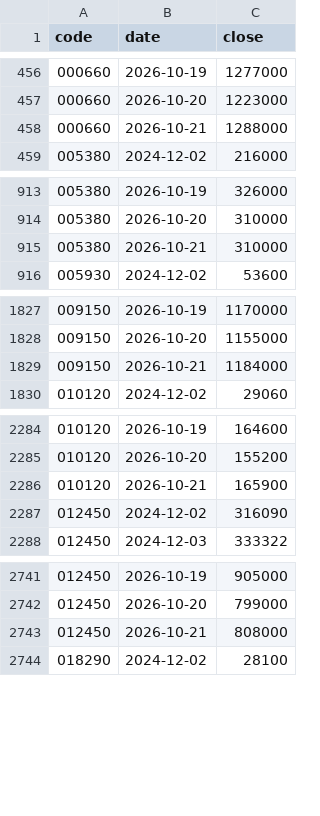
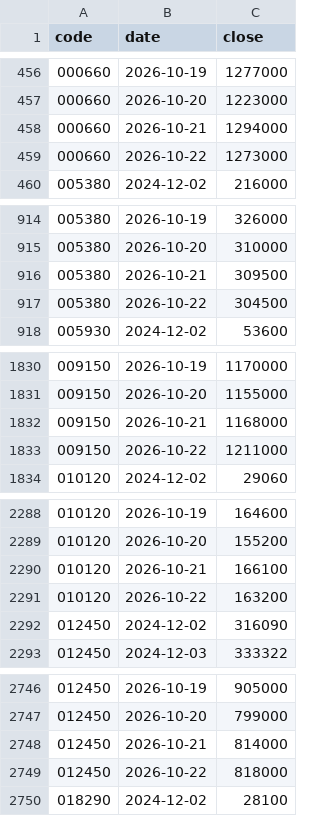
Before and after one commit to jongkwon82-source/jjeom1pro-prices, a CSV file: data/kis_daily_KR.csv, drawn as a sheet; only a part is shown, gaps mark what is left out; the diff covers the shown part only.

```diff
--- a/data/kis_daily_KR.csv
+++ b/data/kis_daily_KR.csv
@@ -457,3 +457,4 @@ code,date,close
 000660,2026-10-20,1223000
-000660,2026-10-21,1288000
+000660,2026-10-21,1294000
+000660,2026-10-22,1273000
 005380,2024-12-02,216000
@@ -914,3 +915,4 @@ code,date,close
 005380,2026-10-20,310000
-005380,2026-10-21,310000
+005380,2026-10-21,309500
+005380,2026-10-22,304500
 005930,2024-12-02,53600
@@ -1828,3 +1831,4 @@ code,date,close
 009150,2026-10-20,1155000
-009150,2026-10-21,1184000
+009150,2026-10-21,1168000
+009150,2026-10-22,1211000
 010120,2024-12-02,29060
@@ -2285,3 +2289,4 @@ code,date,close
 010120,2026-10-20,155200
-010120,2026-10-21,165900
+010120,2026-10-21,166100
+010120,2026-10-22,163200
 012450,2024-12-02,316090
@@ -2742,3 +2747,4 @@ code,date,close
 012450,2026-10-20,799000
-012450,2026-10-21,808000
+012450,2026-10-21,814000
+012450,2026-10-22,818000
 018290,2024-12-02,28100
```
Also changed, not shown: 22 added rows and 15 edited cells elsewhere in this file, data/kis_daily_US.csv.
